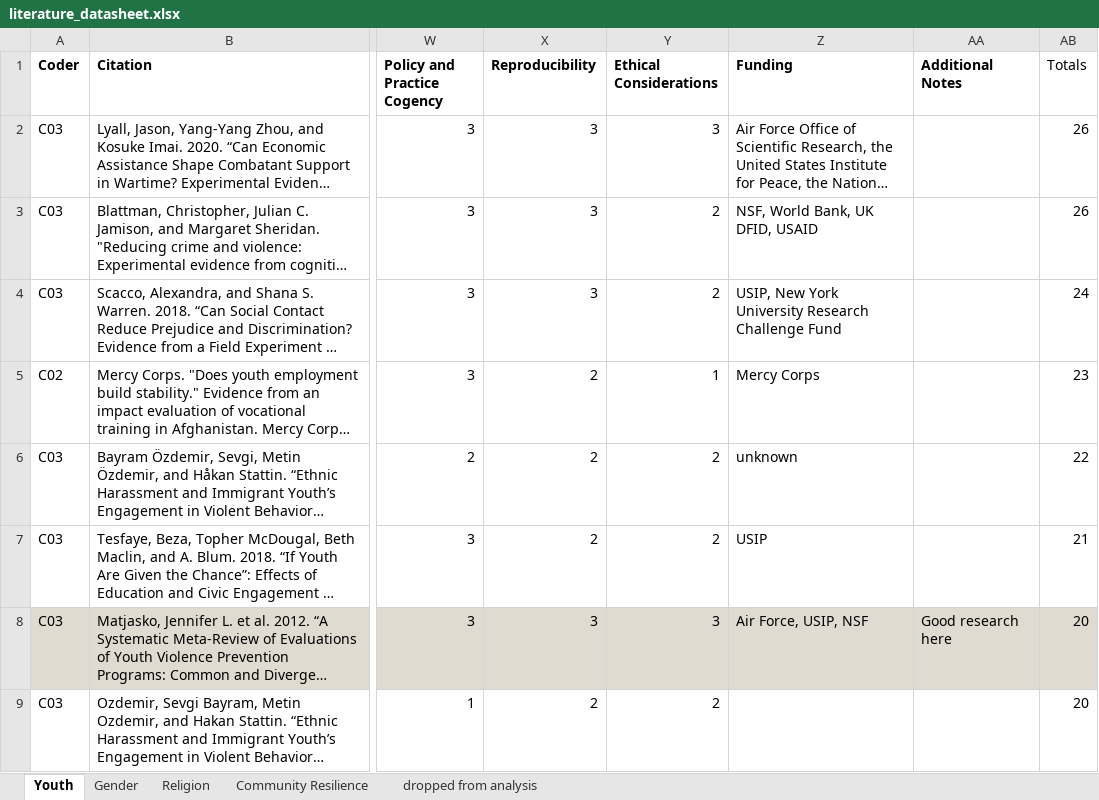
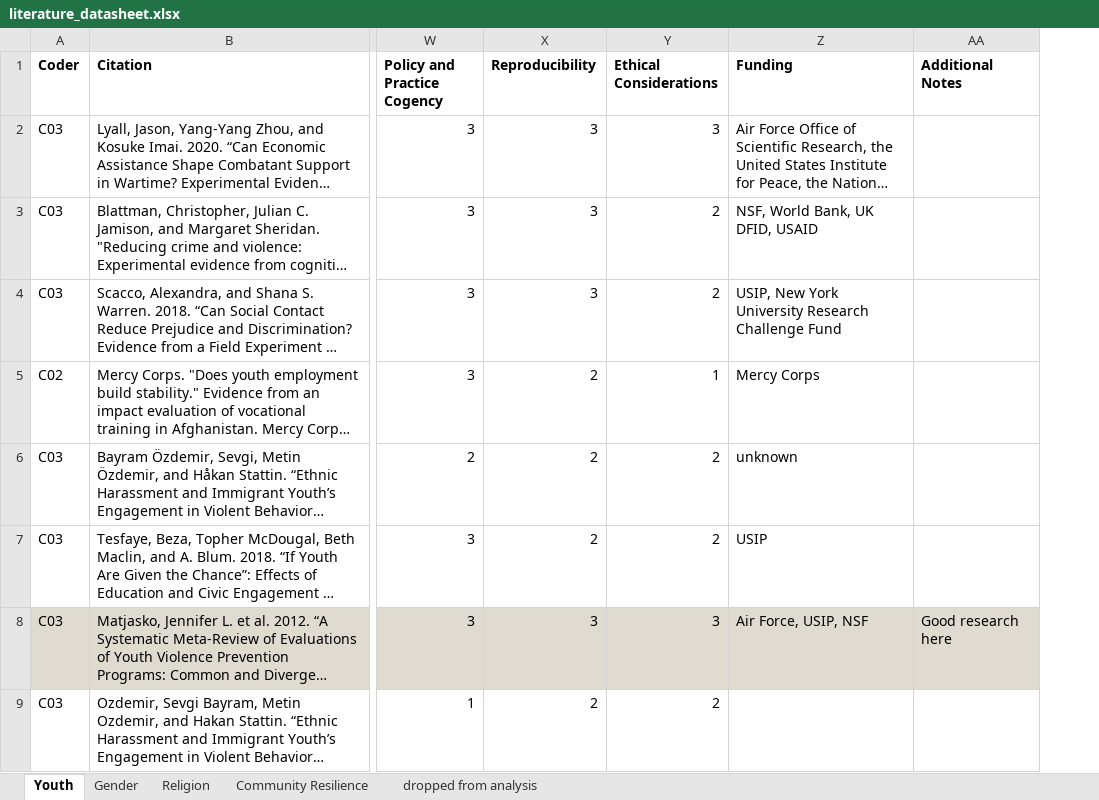
Before and after one commit to tlscherer/PreventingViolentExtremismEvidenceReview, an Excel workbook: data/literature_datasheet.xlsx, sheet Youth, drawn as a sheet; only a part is shown, gaps mark what is left out; long unchanged cells end in …; values as stored, in another font and other column widths than the file's, no borders; charts and pictures not drawn; the diff names each change by its address in the sheet, - before the commit and + after, or states it on an @@ line.

```diff
--- a/data/literature_datasheet.xlsx (sheet Youth)
+++ b/data/literature_datasheet.xlsx (sheet Youth)
-column AB (Totals), rows 2-9: 26 | 26 | 24 | 23 | 22 | 21 | 20 | 20
```
Also changed, not shown: sheet Community Resilience, sheet Religion, sheet Gender, 1 other file.
